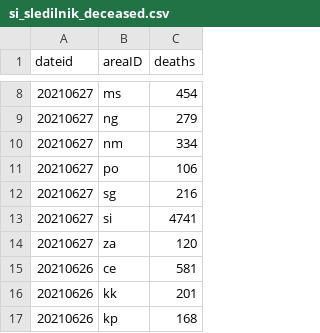
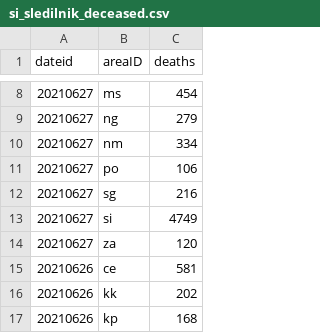
Before and after one commit to RegionMeter/RM_covid19, a CSV file: src/si_sledilnik_deceased.csv, drawn as a sheet; only a part is shown, gaps mark what is left out; the diff covers the shown part only.

Commit message:
Auto-committed on 28/06/2021

```diff
--- a/src/si_sledilnik_deceased.csv
+++ b/src/si_sledilnik_deceased.csv
@@ -12,6 +12,6 @@ dateid,areaID,deaths
 20210627,sg,216
-20210627,si,4741
+20210627,si,4749
 20210627,za,120
 20210626,ce,581
-20210626,kk,201
+20210626,kk,202
 20210626,kp,168
```
Also changed, not shown: 54 edited cells elsewhere in this file.
